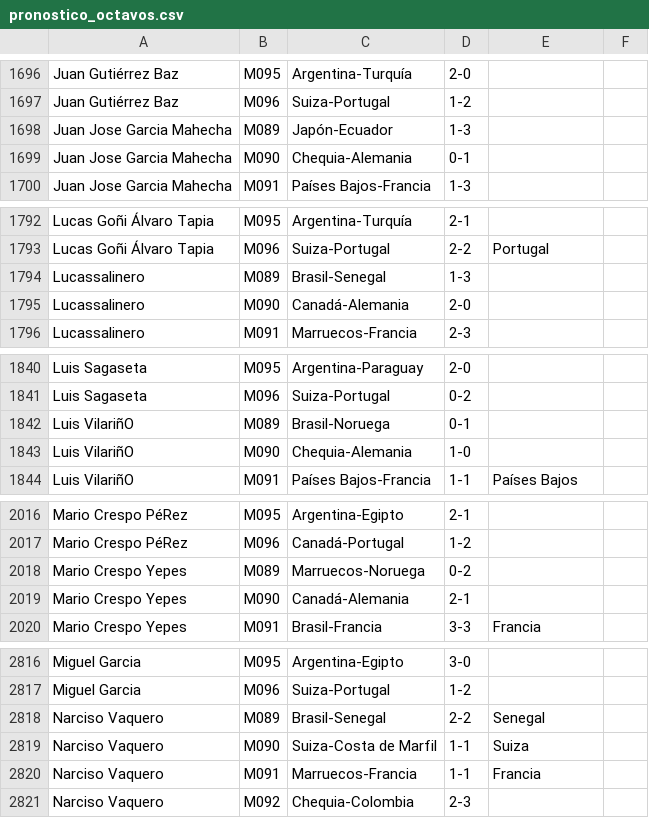
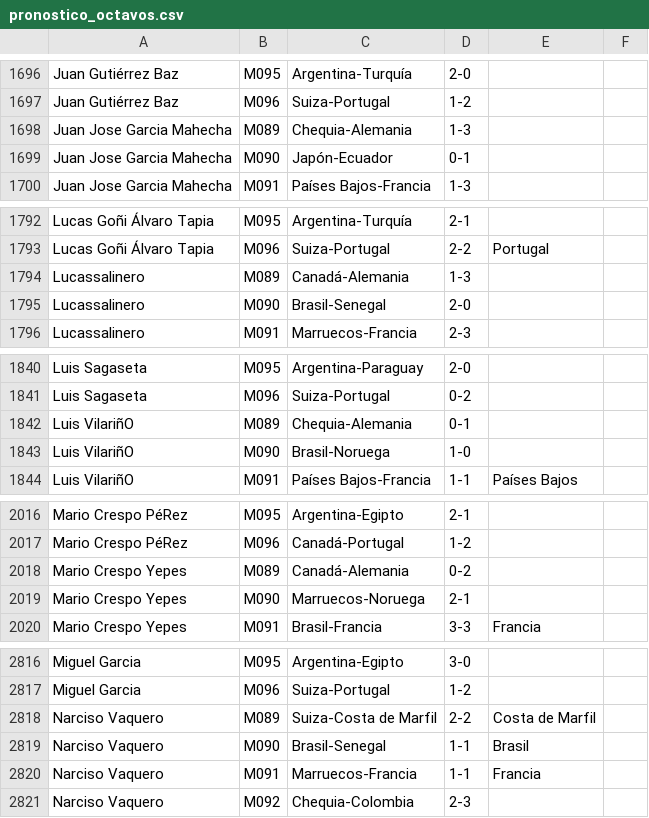
Before and after one commit to Miguel2010/mundial_2026.github.io, a CSV file: data/pronostico_octavos.csv, drawn as a sheet; only a part is shown, gaps mark what is left out; the diff covers the shown part only.

Commit message:
Update pronostico_octavos.csv

```diff
--- a/data/pronostico_octavos.csv
+++ b/data/pronostico_octavos.csv
@@ -1697,4 +1697,4 @@ Juan Gutiérrez Baz,M095,Argentina-Turquía,2-0
 Juan Gutiérrez Baz,M096,Suiza-Portugal,1-2
-Juan Jose Garcia Mahecha,M089,Japón-Ecuador,1-3
-Juan Jose Garcia Mahecha,M090,Chequia-Alemania,0-1
+Juan Jose Garcia Mahecha,M089,Chequia-Alemania,1-3
+Juan Jose Garcia Mahecha,M090,Japón-Ecuador,0-1
 Juan Jose Garcia Mahecha,M091,Países Bajos-Francia,1-3
@@ -1793,4 +1793,4 @@ Lucas Goñi Álvaro Tapia,M095,Argentina-Turquía,2-1
 Lucas Goñi Álvaro Tapia,M096,Suiza-Portugal,2-2,Portugal
-Lucassalinero,M089,Brasil-Senegal,1-3
-Lucassalinero,M090,Canadá-Alemania,2-0
+Lucassalinero,M089,Canadá-Alemania,1-3
+Lucassalinero,M090,Brasil-Senegal,2-0
 Lucassalinero,M091,Marruecos-Francia,2-3
@@ -1841,4 +1841,4 @@ Luis Sagaseta,M095,Argentina-Paraguay,2-0
 Luis Sagaseta,M096,Suiza-Portugal,0-2
-Luis VilariñO,M089,Brasil-Noruega,0-1
-Luis VilariñO,M090,Chequia-Alemania,1-0
+Luis VilariñO,M089,Chequia-Alemania,0-1
+Luis VilariñO,M090,Brasil-Noruega,1-0
 Luis VilariñO,M091,Países Bajos-Francia,1-1,Países Bajos
@@ -2017,4 +2017,4 @@ Mario Crespo PéRez,M095,Argentina-Egipto,2-1
 Mario Crespo PéRez,M096,Canadá-Portugal,1-2
-Mario Crespo Yepes,M089,Marruecos-Noruega,0-2
-Mario Crespo Yepes,M090,Canadá-Alemania,2-1
+Mario Crespo Yepes,M089,Canadá-Alemania,0-2
+Mario Crespo Yepes,M090,Marruecos-Noruega,2-1
 Mario Crespo Yepes,M091,Brasil-Francia,3-3,Francia
@@ -2817,4 +2817,4 @@ Miguel Garcia,M095,Argentina-Egipto,3-0
 Miguel Garcia,M096,Suiza-Portugal,1-2
-Narciso Vaquero,M089,Brasil-Senegal,2-2,Senegal
-Narciso Vaquero,M090,Suiza-Costa de Marfil,1-1,Suiza
+Narciso Vaquero,M089,Suiza-Costa de Marfil,2-2,Costa de Marfil
+Narciso Vaquero,M090,Brasil-Senegal,1-1,Brasil
 Narciso Vaquero,M091,Marruecos-Francia,1-1,Francia
```
Also changed, not shown: 6 edited cells elsewhere in this file.
